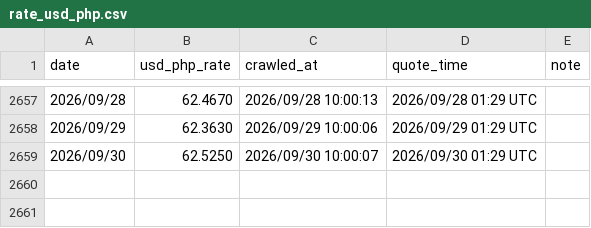
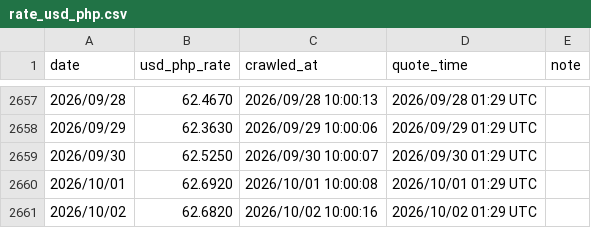
Before and after one commit to JayHuang1989/ExchangeRate, a CSV file: rate_usd_php.csv, drawn as a sheet; only a part is shown, gaps mark what is left out; the diff names each change by its address in the sheet, - before the commit and + after, or states it on an @@ line.

```diff
--- a/rate_usd_php.csv
+++ b/rate_usd_php.csv
+row 2660: 2026/10/01 | 62.6920 | 2026/10/01 10:00:08 | 2026/10/01 01:29 UTC
+row 2661: 2026/10/02 | 62.6820 | 2026/10/02 10:00:16 | 2026/10/02 01:29 UTC
```
Also changed, not shown: rate_merge.csv, rate_quote_time.csv, 3 other files.
